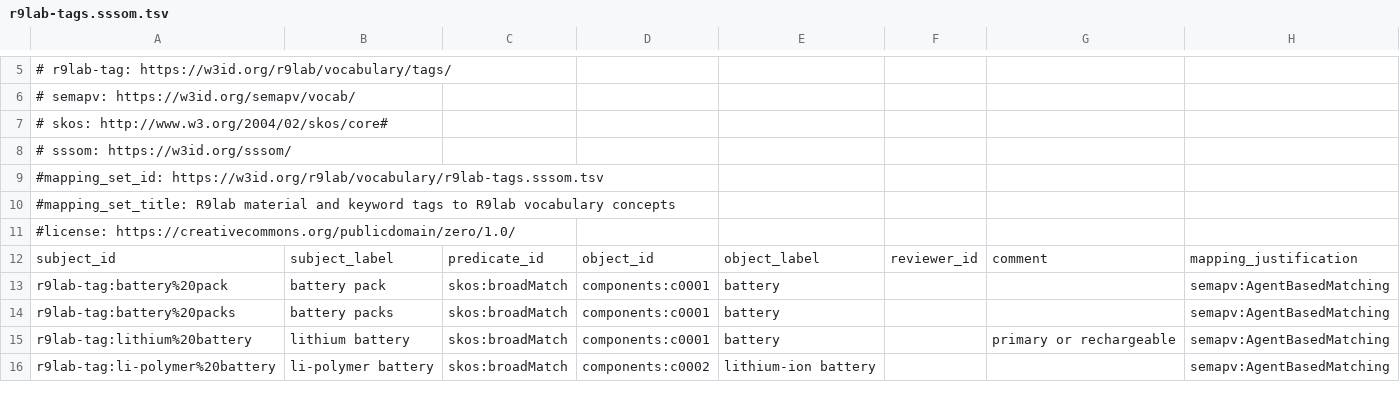
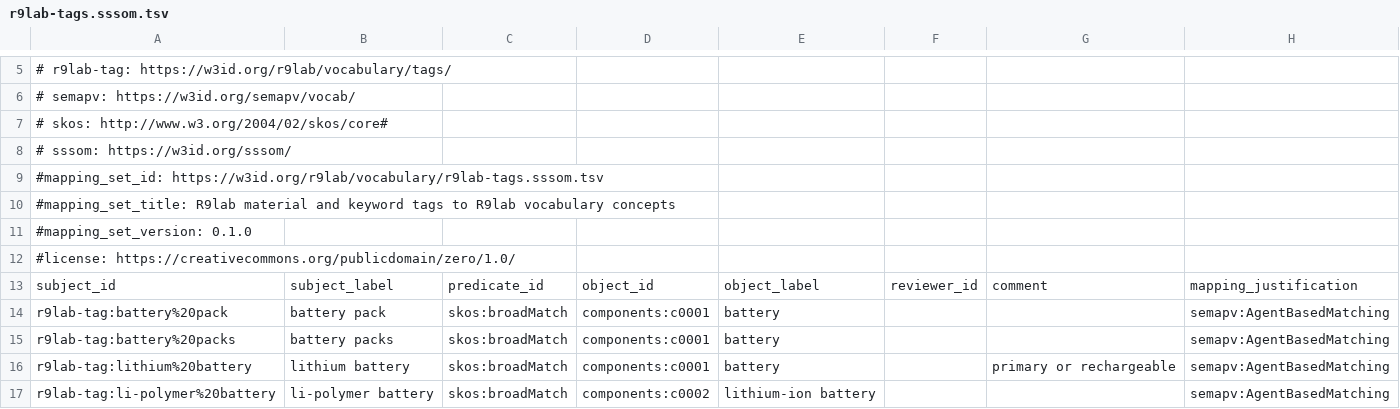
Before and after one commit to simonvanlierde/r9lab-vocabulary, a TSV file: mappings/r9lab-tags.sssom.tsv, drawn as a sheet; only a part is shown, gaps mark what is left out.

Commit message:
fix(export): write the same JSON-LD on every build and title both SSSOM sets
rdflib writes the JSON-LD `@graph` and every multi-valued property in hash
order, so dist/r9lab-vocabulary.jsonld differed between two builds of one
commit, against what docs/decisions/0004 promises.

- sort every JSON-LD array but an `@list`, which sorts `@graph` by `@id`,
  and write it with sorted keys
- add `mapping_set_title` to dist/r9lab-vocabulary.sssom.tsv and
  `mapping_set_version`, the package version, to the tag file; rebuild
  mappings/r9lab-tags.sssom.tsv, which a version bump now makes stale until
  `just curate`
- take the tag file's IRI base and licence from scheme.BASE and scheme.CC0
- build curate.key() from KEY
- test two builds in interpreters with different hash seeds, that the
  first of two ORCID iDs is author_id, a full labels.md row with its pilot
  key, a review_date in ISO 8601 basic form, and the reviewer sort with
  the raters in review order A then B
- share the SSSOM test header and tsv() through tests/conftest.py

Signed-off-by: Simon van Lierde <90462640+simonvanlierde@users.noreply.github.com>

```diff
--- a/mappings/r9lab-tags.sssom.tsv
+++ b/mappings/r9lab-tags.sssom.tsv
@@ -10,2 +10,3 @@
 #mapping_set_title: R9lab material and keyword tags to R9lab vocabulary concepts
+#mapping_set_version: 0.1.0
 #license: https://creativecommons.org/publicdomain/zero/1.0/
```
Also changed, not shown: 6 other files.
